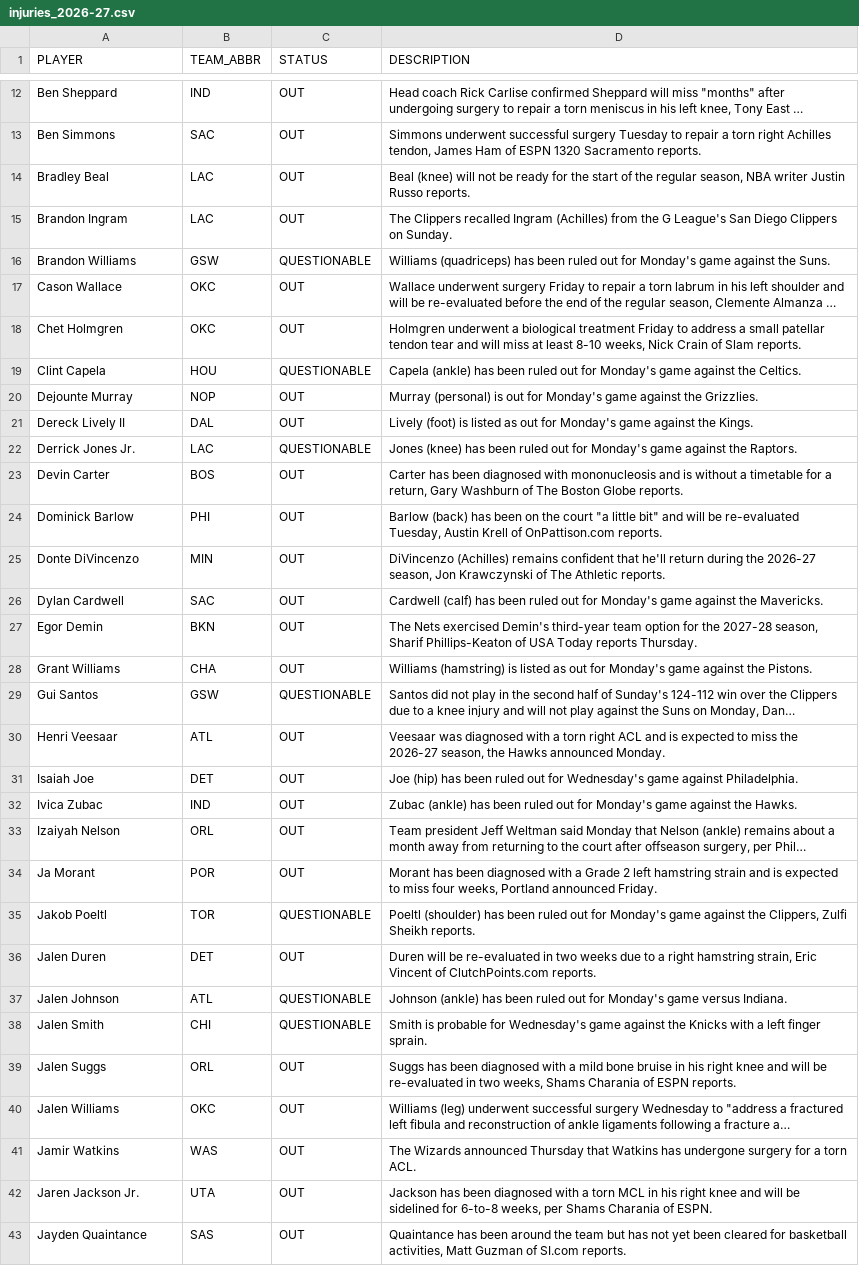
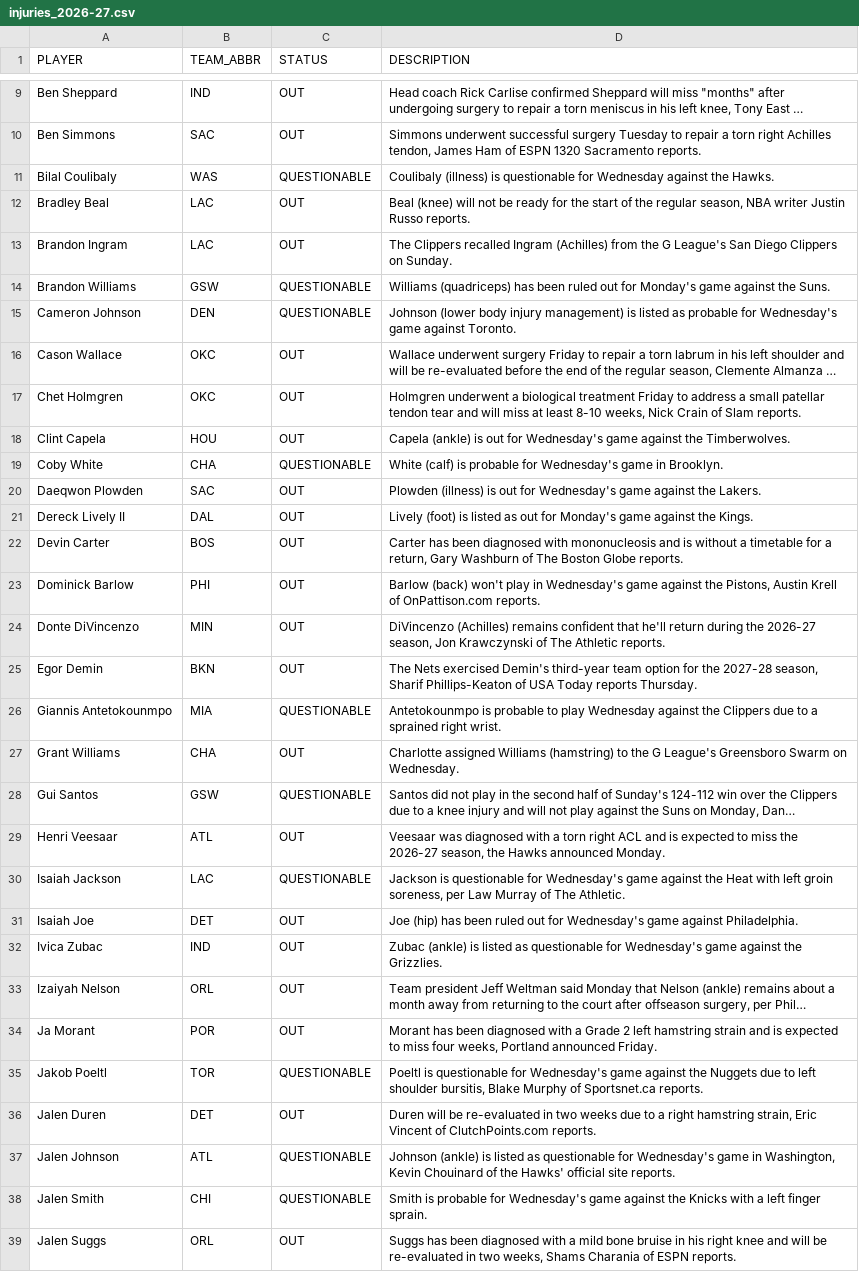
Before and after one commit to vuksannemanja-sketch/nba-quant-engine, a CSV file: data/injuries_2026-27.csv, drawn as a sheet; only a part is shown, gaps mark what is left out; the shorter side is filled out with more unchanged rows; long unchanged cells end in …; removed rows and columns are numbered as before the commit, all else as after; the diff covers the shown part only; the diff names each change by its address in the sheet, - before the commit and + after, or states it on an @@ line.

```diff
--- a/data/injuries_2026-27.csv
+++ b/data/injuries_2026-27.csv
+row 11: Bilal Coulibaly | WAS | QUESTIONABLE | Coulibaly (illness) is questionable for Wednesday against the Hawks.
+row 15: Cameron Johnson | DEN | QUESTIONABLE | Johnson (lower body injury management) is listed as probable for Wednesday's game against Toronto.
-C18 (STATUS): QUESTIONABLE
+C18 (STATUS): OUT
-D18 (DESCRIPTION): Capela (ankle) has been ruled out for Monday's game against the Celtics.
+D18 (DESCRIPTION): Capela (ankle) is out for Wednesday's game against the Timberwolves.
-row 20: Dejounte Murray | NOP | OUT | Murray (personal) is out for Monday's game against the Grizzlies.
+row 19: Coby White | CHA | QUESTIONABLE | White (calf) is probable for Wednesday's game in Brooklyn.
+row 20: Daeqwon Plowden | SAC | OUT | Plowden (illness) is out for Wednesday's game against the Lakers.
-row 22: Derrick Jones Jr. | LAC | QUESTIONABLE | Jones (knee) has been ruled out for Monday's game against the Raptors.
-D23 (DESCRIPTION): Barlow (back) has been on the court "a little bit" and will be re-evaluated Tuesday, Austin Krell…
+D23 (DESCRIPTION): Barlow (back) won't play in Wednesday's game against the Pistons, Austin Krell…
-row 26: Dylan Cardwell | SAC | OUT | Cardwell (calf) has been ruled out for Monday's game against the Mavericks.
+row 26: Giannis Antetokounmpo | MIA | QUESTIONABLE | Antetokounmpo is probable to play Wednesday against the Clippers due to a sprained right wrist.
-D27 (DESCRIPTION): Williams (hamstring) is listed as out for Monday's game against the Pistons.
+D27 (DESCRIPTION): Charlotte assigned Williams (hamstring) to the G League's Greensboro Swarm on Wednesday.
+row 30: Isaiah Jackson | LAC | QUESTIONABLE | Jackson is questionable for Wednesday's game against the Heat with left groin soreness, per Law Murray of The Athletic.
-D32 (DESCRIPTION): Zubac (ankle) has been ruled out for Monday's game against the Hawks.
+D32 (DESCRIPTION): Zubac (ankle) is listed as questionable for Wednesday's game against the Grizzlies.
-D35 (DESCRIPTION): Poeltl (shoulder) has been ruled out for Monday's game against the Clippers, Zulfi Sheikh reports.
+D35 (DESCRIPTION): Poeltl is questionable for Wednesday's game against the Nuggets due to left shoulder bursitis, Blake Murphy of Sportsnet.ca reports.
-D37 (DESCRIPTION): Johnson (ankle) has been ruled out for Monday's game versus Indiana.
+D37 (DESCRIPTION): Johnson (ankle) is listed as questionable for Wednesday's game in Washington, Kevin Chouinard of the Hawks' official site reports.
```
Also changed, not shown: 7 added rows, 9 removed rows and 29 edited cells elsewhere in this file, data/def_matchup_2026-27.csv, data/dnevna_ponuda.csv, 9 other files.
